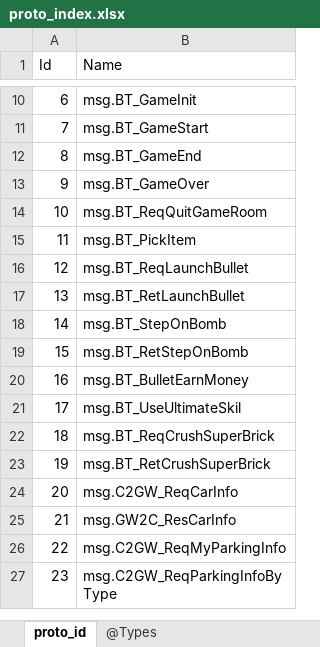
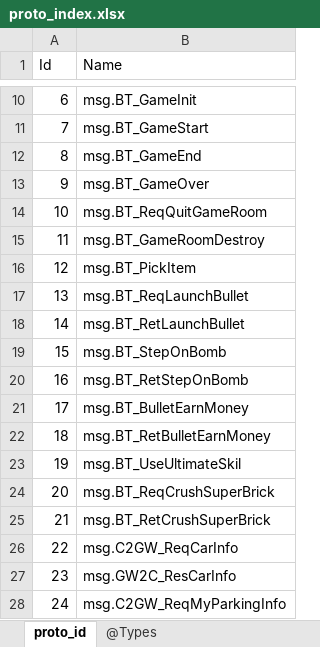
Before and after one commit to gaozhengshuang/texaspoker, an Excel workbook: docs/excel/proto_index.xlsx, sheet proto_id, drawn as a sheet; only a part is shown, gaps mark what is left out; the shorter side is filled out with more unchanged rows; values as stored, in another font and other column widths than the file's, no borders; addresses are those after the commit; the diff names each change by its address in the sheet, - before the commit and + after, or states it on an @@ line.

```diff
--- a/docs/excel/proto_index.xlsx (sheet proto_id)
+++ b/docs/excel/proto_index.xlsx (sheet proto_id)
+row 15: 11 | msg.BT_GameRoomDestroy
@@ column A (Id) renumbered from row 16 down @@
+row 22: 18 | msg.BT_RetBulletEarnMoney
```
Also changed, not shown: 2 other files.
